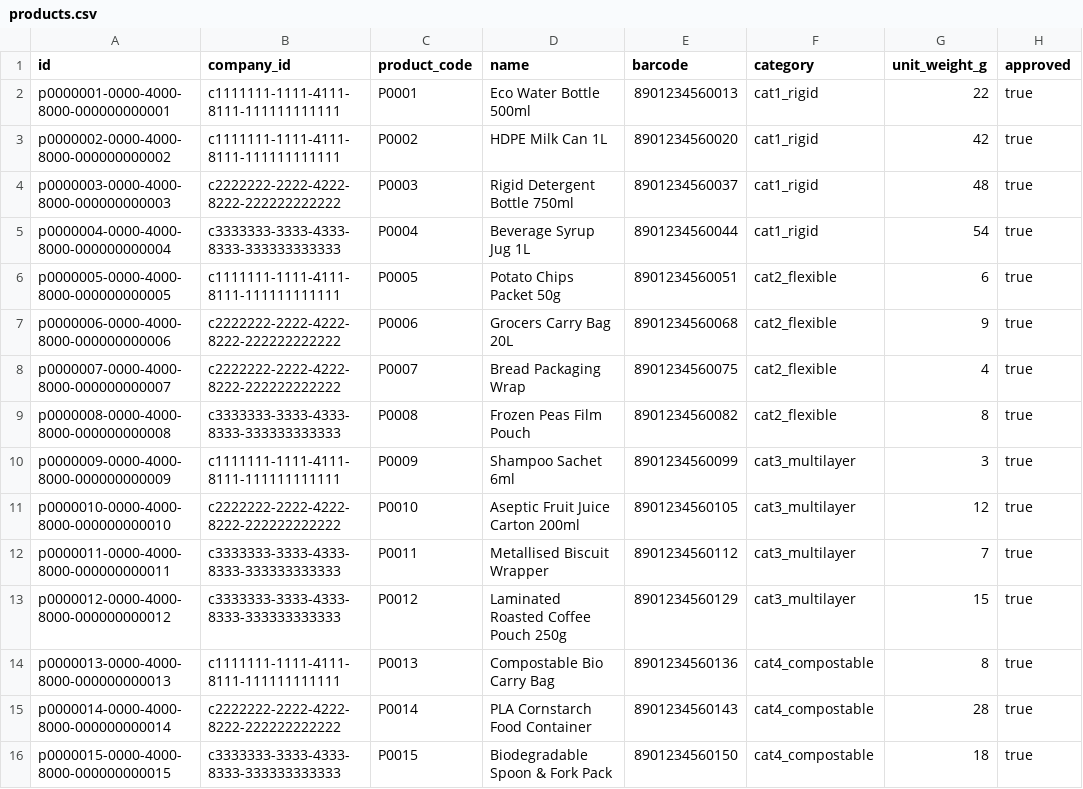
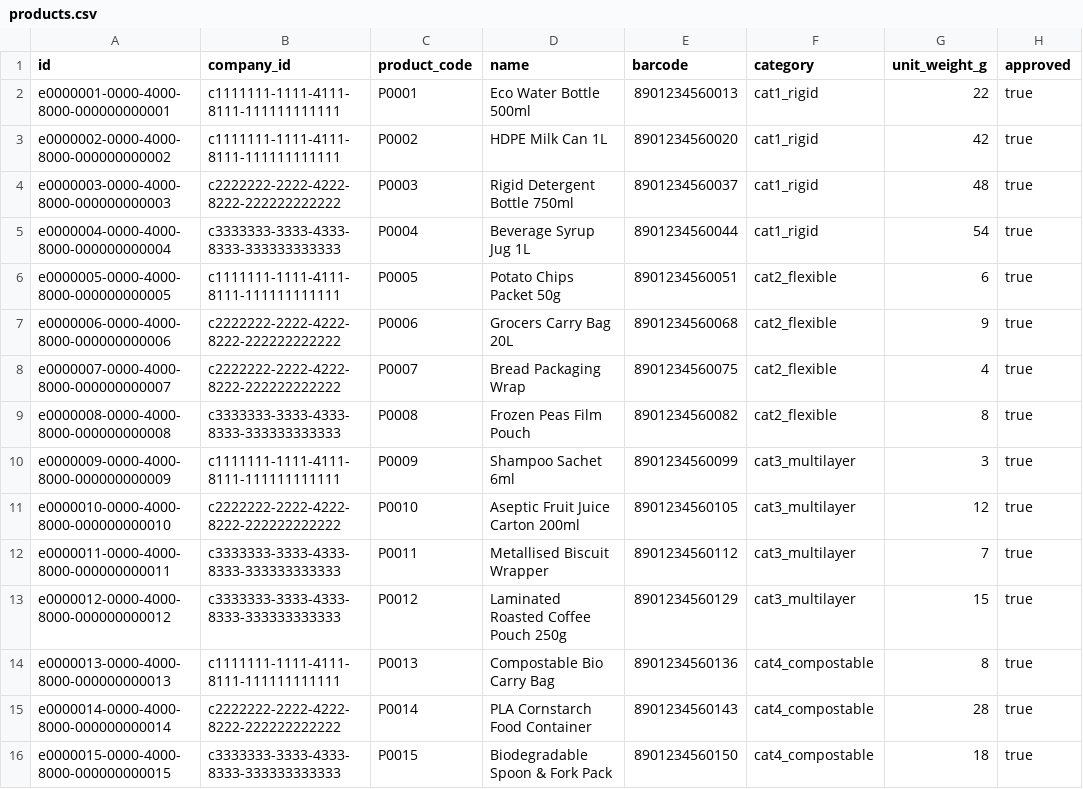
Before and after one commit to mahajansarthaksm13/TEAM-REMAINDERS_INDRADHANU, a CSV file: data/products.csv, drawn as a sheet; only a part is shown; the diff names each change by its address in the sheet, - before the commit and + after, or states it on an @@ line.

Commit message:
fix(data): valid UUIDs for mock products and rejected scans

```diff
--- a/data/products.csv
+++ b/data/products.csv
-A2 (id): p0000001-0000-4000-8000-000000000001
+A2 (id): e0000001-0000-4000-8000-000000000001
-A3 (id): p0000002-0000-4000-8000-000000000002
+A3 (id): e0000002-0000-4000-8000-000000000002
-A4 (id): p0000003-0000-4000-8000-000000000003
+A4 (id): e0000003-0000-4000-8000-000000000003
-A5 (id): p0000004-0000-4000-8000-000000000004
+A5 (id): e0000004-0000-4000-8000-000000000004
-A6 (id): p0000005-0000-4000-8000-000000000005
+A6 (id): e0000005-0000-4000-8000-000000000005
-A7 (id): p0000006-0000-4000-8000-000000000006
+A7 (id): e0000006-0000-4000-8000-000000000006
-A8 (id): p0000007-0000-4000-8000-000000000007
+A8 (id): e0000007-0000-4000-8000-000000000007
-A9 (id): p0000008-0000-4000-8000-000000000008
+A9 (id): e0000008-0000-4000-8000-000000000008
-A10 (id): p0000009-0000-4000-8000-000000000009
+A10 (id): e0000009-0000-4000-8000-000000000009
-A11 (id): p0000010-0000-4000-8000-000000000010
+A11 (id): e0000010-0000-4000-8000-000000000010
-A12 (id): p0000011-0000-4000-8000-000000000011
+A12 (id): e0000011-0000-4000-8000-000000000011
-A13 (id): p0000012-0000-4000-8000-000000000012
+A13 (id): e0000012-0000-4000-8000-000000000012
-A14 (id): p0000013-0000-4000-8000-000000000013
+A14 (id): e0000013-0000-4000-8000-000000000013
-A15 (id): p0000014-0000-4000-8000-000000000014
+A15 (id): e0000014-0000-4000-8000-000000000014
-A16 (id): p0000015-0000-4000-8000-000000000015
+A16 (id): e0000015-0000-4000-8000-000000000015
```
Also changed, not shown: data/rejected_scans.csv, 2 other files.
